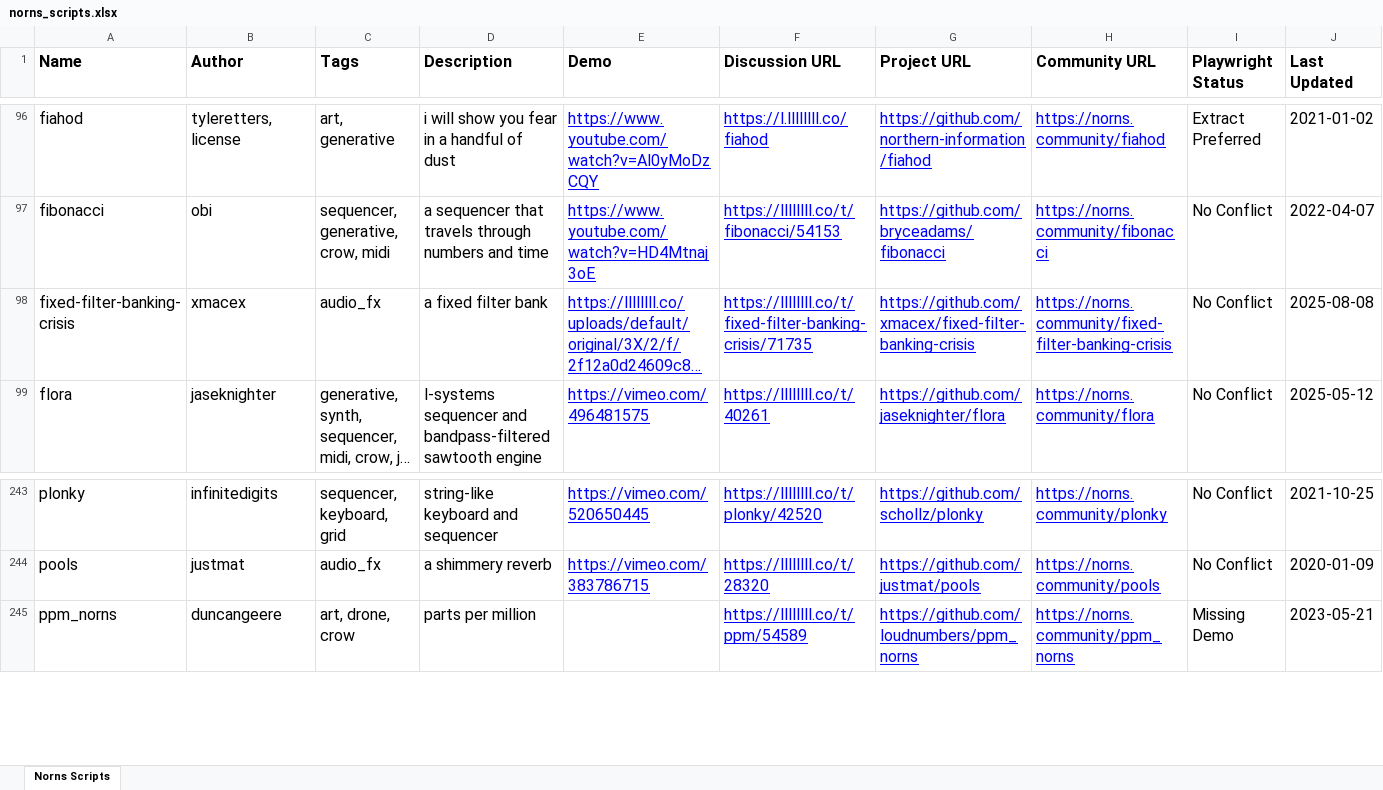
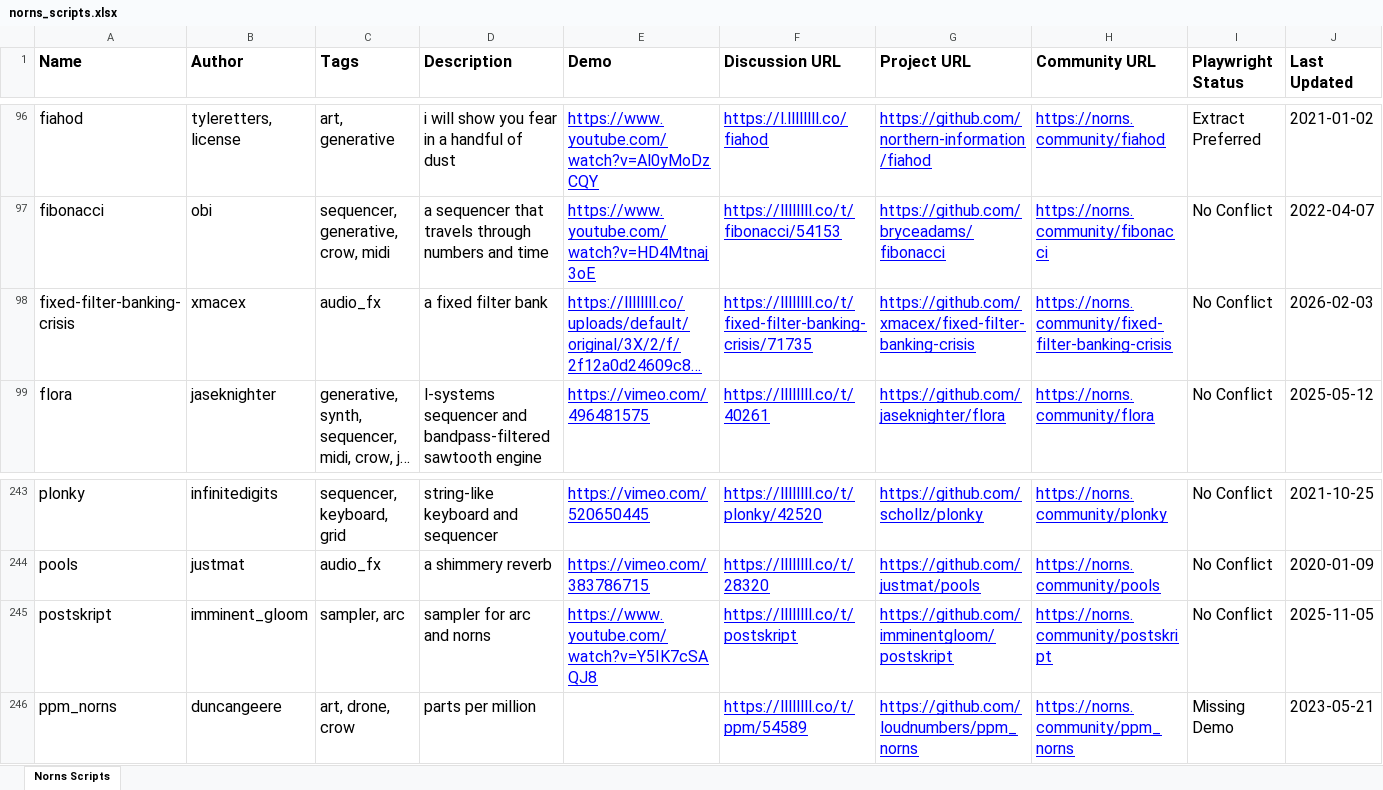
Before and after one commit to seajaysec/nornslist, an Excel workbook: norns_scripts.xlsx, sheet Norns Scripts, drawn as a sheet; only a part is shown, gaps mark what is left out; long unchanged cells end in …; values as stored, in another font and other column widths than the file's, no borders; table styles not drawn; rows hold the shown columns only; the diff names each change by its address in the sheet, - before the commit and + after, or states it on an @@ line.

```diff
--- a/norns_scripts.xlsx (sheet Norns Scripts)
+++ b/norns_scripts.xlsx (sheet Norns Scripts)
-J98 (Last Updated): 2025-08-08
+J98 (Last Updated): 2026-02-03
+row 245: postskript | imminent_gloom | sampler, arc | sampler for arc and norns | https://www.youtube.com/watch?v=Y5IK7cSAQJ8 | https://llllllll.co/t/postskript | https://github.com/imminentgloom/postskript | https://norns.community/postskript | No Conflict | 2025-11-05
```
